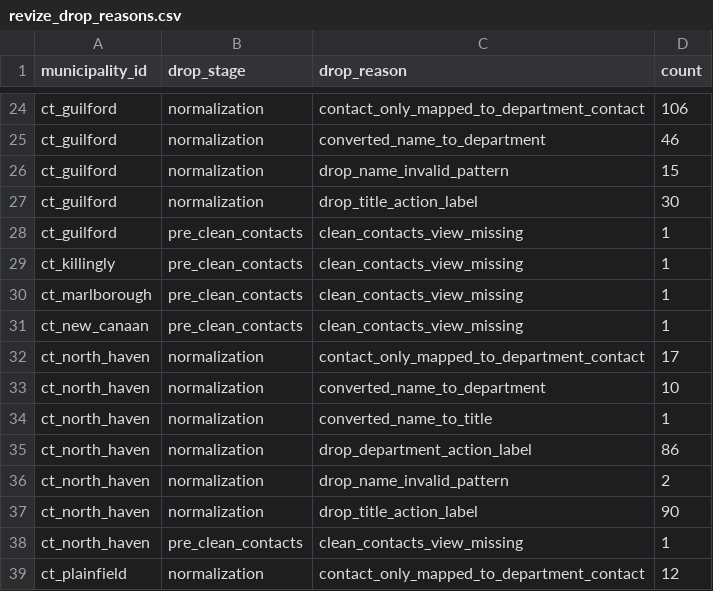
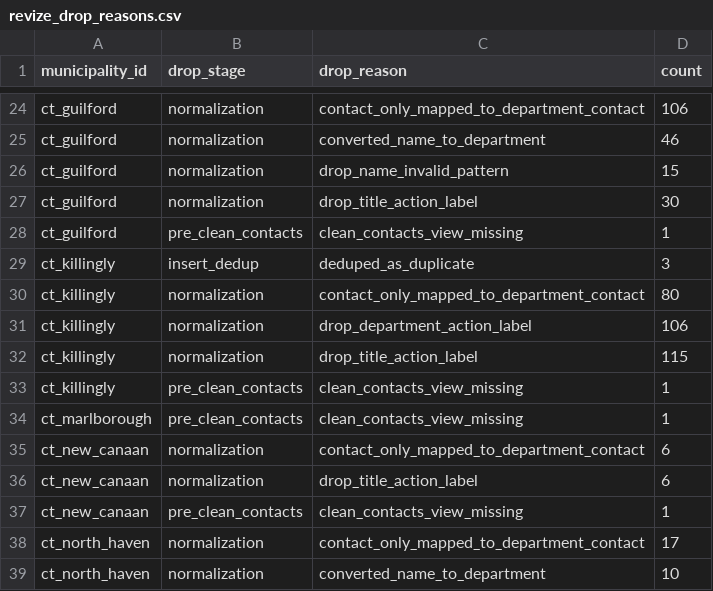
Before and after one commit to WmArmitage/municipal_mapper, a CSV file: outputs/batches/batch_revize_trace/debug/revize_drop_reasons.csv, drawn as a sheet; only a part is shown, gaps mark what is left out; the shorter side is filled out with more unchanged rows.

```diff
--- a/outputs/batches/batch_revize_trace/debug/revize_drop_reasons.csv
+++ b/outputs/batches/batch_revize_trace/debug/revize_drop_reasons.csv
@@ -28,4 +28,10 @@ ct_guilford,normalization,drop_title_action_label,30
 ct_guilford,pre_clean_contacts,clean_contacts_view_missing,1
+ct_killingly,insert_dedup,deduped_as_duplicate,3
+ct_killingly,normalization,contact_only_mapped_to_department_contact,80
+ct_killingly,normalization,drop_department_action_label,106
+ct_killingly,normalization,drop_title_action_label,115
 ct_killingly,pre_clean_contacts,clean_contacts_view_missing,1
 ct_marlborough,pre_clean_contacts,clean_contacts_view_missing,1
+ct_new_canaan,normalization,contact_only_mapped_to_department_contact,6
+ct_new_canaan,normalization,drop_title_action_label,6
 ct_new_canaan,pre_clean_contacts,clean_contacts_view_missing,1
```
Also changed, not shown: outputs/batches/batch_revize_trace/debug/revize_stage_counts.csv, outputs/batches/batch_revize_trace/qa_batch_summary.csv, 6 other files.
